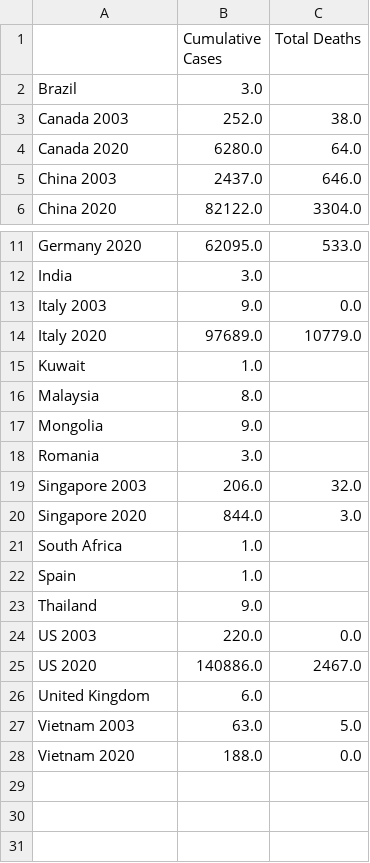
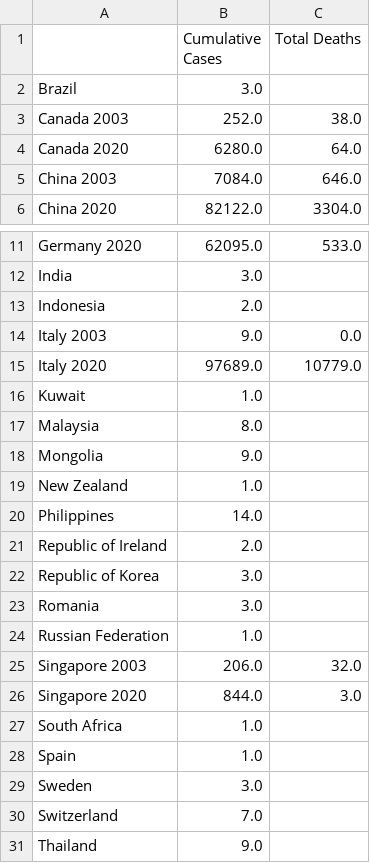
Before and after one commit to miholjcicmarko/BMI6106, a CSV file: Project copy/SarsCoronaTDandCC.csv, drawn as a sheet; only a part is shown, gaps mark what is left out; the shorter side is filled out with more unchanged rows.

```diff
--- a/Project copy/SarsCoronaTDandCC.csv
+++ b/Project copy/SarsCoronaTDandCC.csv
@@ -4,3 +4,3 @@ Canada 2003,252.0,38.0
 Canada 2020,6280.0,64.0
-China 2003,2437.0,646.0
+China 2003,7084.0,646.0
 China 2020,82122.0,3304.0
@@ -12,2 +12,3 @@ Germany 2020,62095.0,533.0
 India,3.0,
+Indonesia,2.0,
 Italy 2003,9.0,0.0
@@ -17,3 +18,8 @@ Malaysia,8.0,
 Mongolia,9.0,
+New Zealand,1.0,
+Philippines,14.0,
+Republic of Ireland,2.0,
+Republic of Korea,3.0,
 Romania,3.0,
+Russian Federation,1.0,
 Singapore 2003,206.0,32.0
@@ -22,2 +28,4 @@ South Africa,1.0,
 Spain,1.0,
+Sweden,3.0,
+Switzerland,7.0,
 Thailand,9.0,
```
Also changed, not shown: Project copy/Cumulative.csv, Project copy/Cumulative20.csv, 6 other files.
